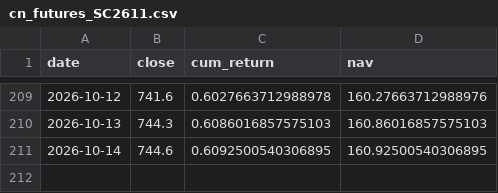
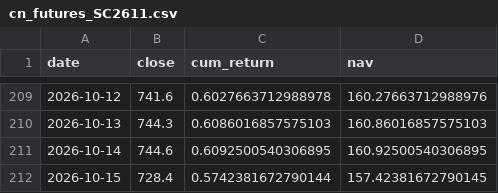
Before and after one commit to Bulin-wang/invest-dashboard, a CSV file: data/returns/cn_futures_SC2611.csv, drawn as a sheet; only a part is shown, gaps mark what is left out; the diff names each change by its address in the sheet, - before the commit and + after, or states it on an @@ line.

```diff
--- a/data/returns/cn_futures_SC2611.csv
+++ b/data/returns/cn_futures_SC2611.csv
+row 212: 2026-10-15 | 728.4 | 0.5742381672790144 | 157.42381672790145
```
Also changed, not shown: data/index/equal_weight.csv, data/portfolios/investor12.csv, 3 other files.
